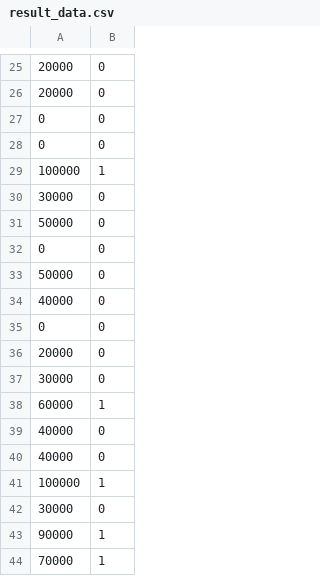
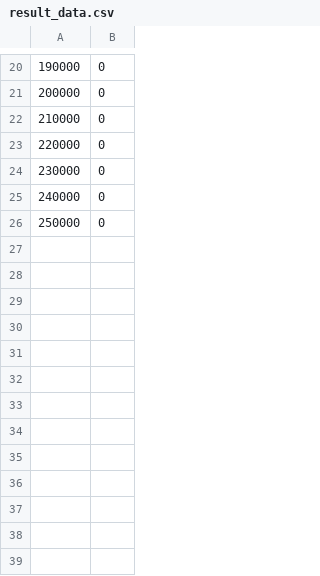
Before and after one commit to ConstantineXipol/prototypa-lab, a CSV file: result_data.csv, drawn as a sheet; only a part is shown, gaps mark what is left out; the diff covers the shown part only.

Commit message:
updated the sample result_data.csv file to reflect current code

```diff
--- a/result_data.csv
+++ b/result_data.csv
@@ -25,20 +20,7 @@
-20000,0
-20000,0
-0,0
-0,0
-100000,1
-30000,0
-50000,0
-0,0
-50000,0
-40000,0
-0,0
-20000,0
-30000,0
-60000,1
-40000,0
-40000,0
-100000,1
-30000,0
-90000,1
-70000,1
+190000,0
+200000,0
+210000,0
+220000,0
+230000,0
+240000,0
+250000,0
```
Also changed, not shown: 6 added rows, 26 removed rows, 2 moved rows and 9 edited cells elsewhere in this file.
